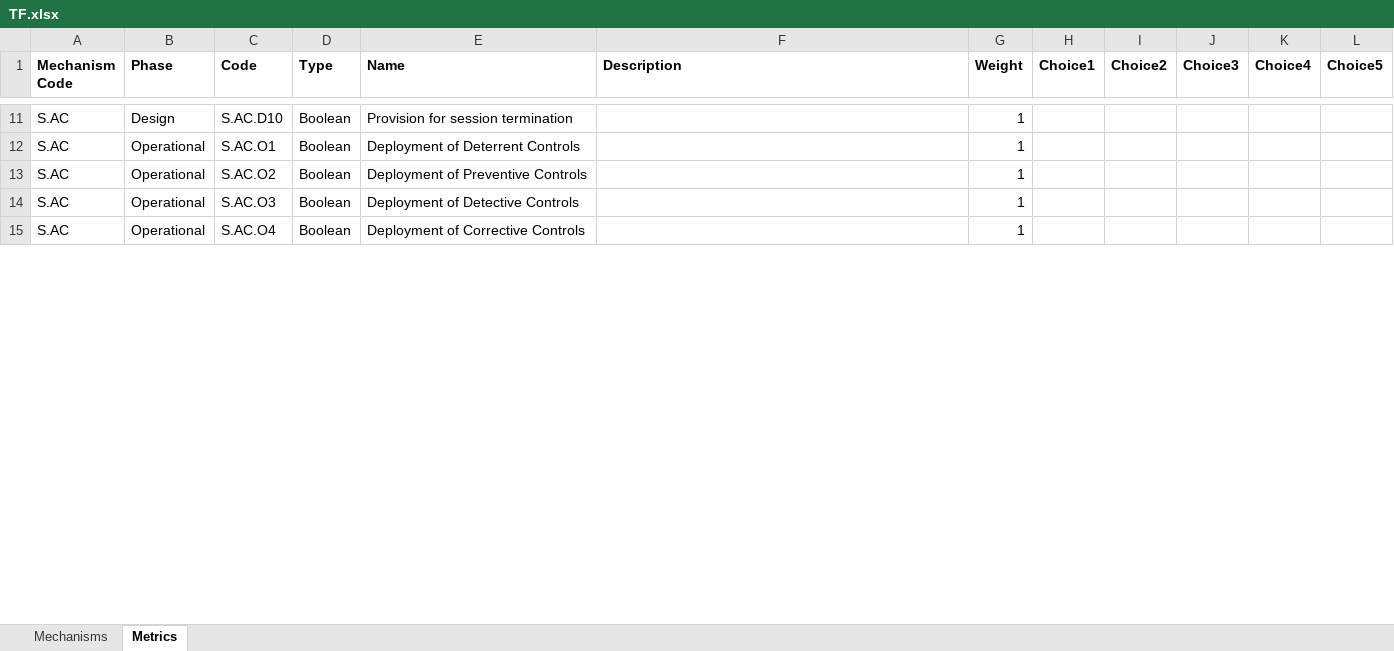
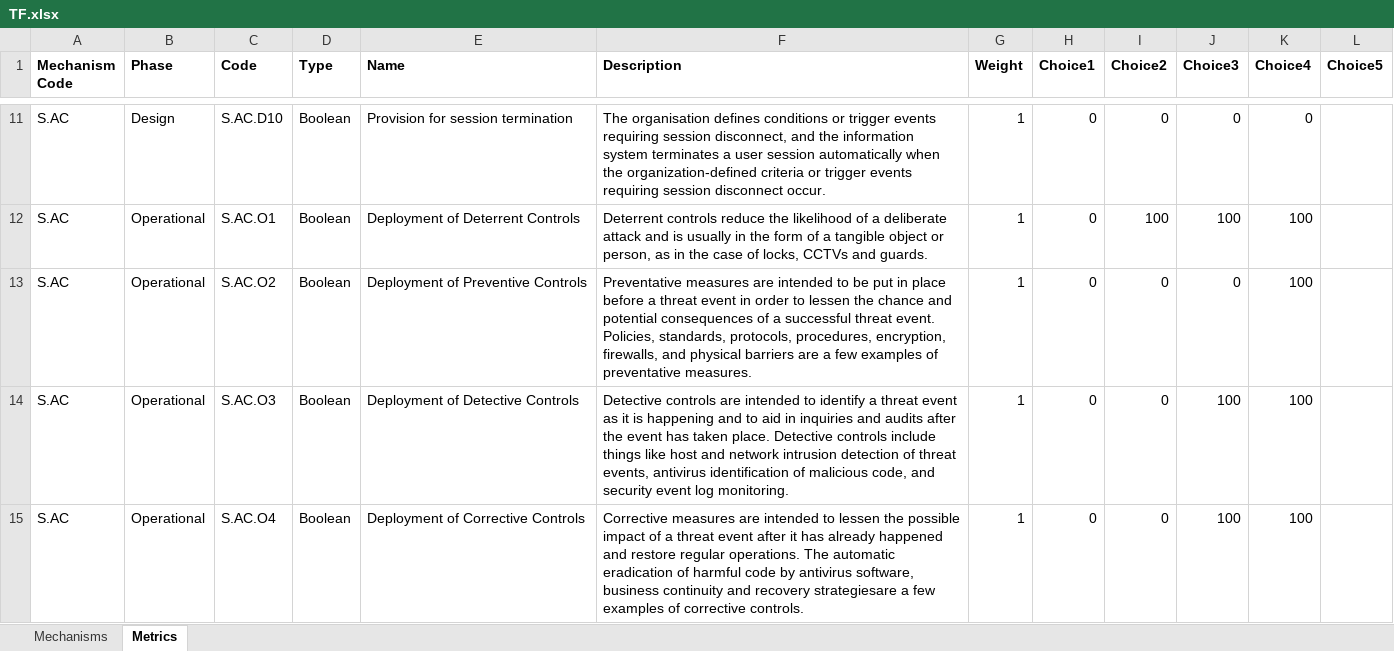
Before and after one commit to alan-turing-institute/trustworthiness-framework, an Excel workbook: TF.Module/DatabaseUpdate/TF.xlsx, sheet Metrics, drawn as a sheet; only a part is shown, gaps mark what is left out; values as stored, in another font and other column widths than the file's, no borders; the diff covers the shown part only; the diff names each change by its address in the sheet, - before the commit and + after, or states it on an @@ line.

Commit message:
added choices

```diff
--- a/TF.Module/DatabaseUpdate/TF.xlsx (sheet Metrics)
+++ b/TF.Module/DatabaseUpdate/TF.xlsx (sheet Metrics)
-F11 (Description): (empty)
+F11 (Description): The organisation defines conditions or trigger events requiring session disconnect, and the information system terminates a user session automatically when the organization-defined criteria or trigger events requiring session disconnect occur.
-H11:H15 (Choice1): (empty)
+H11:H15 (Choice1): 0
-I11 (Choice2): (empty)
+I11 (Choice2): 0
-J11 (Choice3): (empty)
+J11 (Choice3): 0
-K11 (Choice4): (empty)
+K11 (Choice4): 0
-F12 (Description): (empty)
+F12 (Description): Deterrent controls reduce the likelihood of a deliberate attack and is usually in the form of a tangible object or person, as in the case of locks, CCTVs and guards.
-I12 (Choice2): (empty)
+I12 (Choice2): 100
-J12 (Choice3): (empty)
+J12 (Choice3): 100
-K12:K15 (Choice4): (empty)
+K12:K15 (Choice4): 100
-F13 (Description): (empty)
+F13 (Description): Preventative measures are intended to be put in place before a threat event in order to lessen the chance and potential consequences of a successful threat event. Policies, standards, protocols, procedures, encryption, firewalls, and physical barriers are a few examples of preventative measures.
-I13:I15 (Choice2): (empty)
+I13:I15 (Choice2): 0
-J13 (Choice3): (empty)
+J13 (Choice3): 0
-F14 (Description): (empty)
+F14 (Description): Detective controls are intended to identify a threat event as it is happening and to aid in inquiries and audits after the event has taken place. Detective controls include things like host and network intrusion detection of threat events, antivirus identification of malicious code, and security event log monitoring.
-J14:J15 (Choice3): (empty)
+J14:J15 (Choice3): 100
-F15 (Description): (empty)
+F15 (Description): Corrective measures are intended to lessen the possible impact of a threat event after it has already happened and restore regular operations. The automatic eradication of harmful code by antivirus software, business continuity and recovery strategiesare a few examples of corrective controls.
```
Also changed, not shown: 65 edited cells elsewhere in this sheet, 9 other files.
